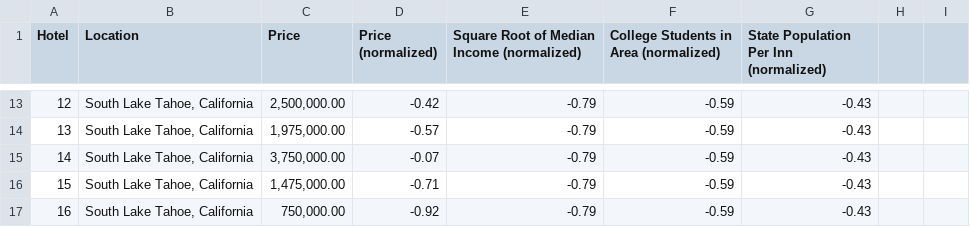
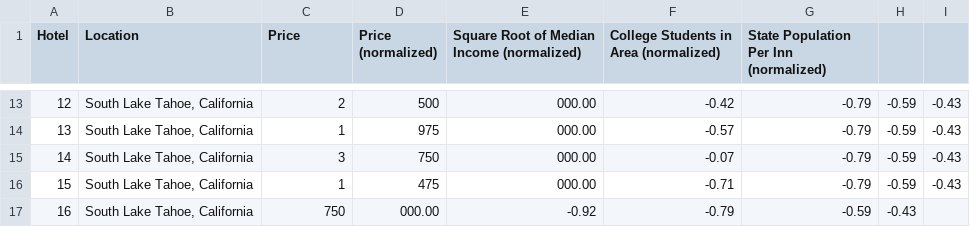
Before and after one commit to xinyanLyu/machine-learning, a CSV file: hotel.csv, drawn as a sheet; only a part is shown, gaps mark what is left out; the diff covers the shown part only.

```diff
--- a/hotel.csv
+++ b/hotel.csv
@@ -13,5 +13,5 @@
-12,"South Lake Tahoe, California","2,500,000.00 ",-0.42,-0.79,-0.59,-0.43
-13,"South Lake Tahoe, California","1,975,000.00 ",-0.57,-0.79,-0.59,-0.43
-14,"South Lake Tahoe, California","3,750,000.00 ",-0.07,-0.79,-0.59,-0.43
-15,"South Lake Tahoe, California","1,475,000.00 ",-0.71,-0.79,-0.59,-0.43
-16,"South Lake Tahoe, California","750,000.00 ",-0.92,-0.79,-0.59,-0.43
+12,"South Lake Tahoe, California",2,500,000.00 ,-0.42,-0.79,-0.59,-0.43
+13,"South Lake Tahoe, California",1,975,000.00 ,-0.57,-0.79,-0.59,-0.43
+14,"South Lake Tahoe, California",3,750,000.00 ,-0.07,-0.79,-0.59,-0.43
+15,"South Lake Tahoe, California",1,475,000.00 ,-0.71,-0.79,-0.59,-0.43
+16,"South Lake Tahoe, California",750,000.00 ,-0.92,-0.79,-0.59,-0.43
```
Also changed, not shown: 76 edited cells elsewhere in this file.
